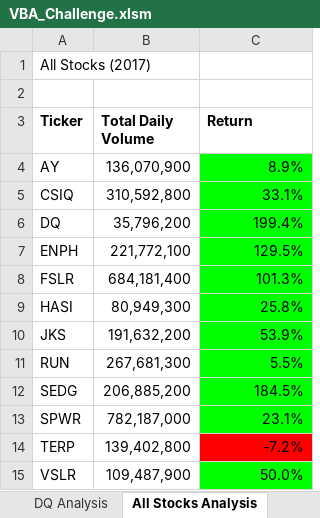
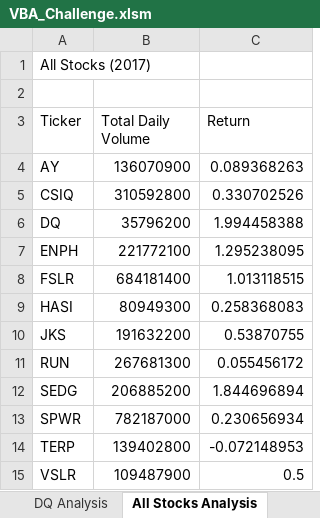
Before and after one commit to hwik1/stock-analysis, an Excel workbook: VBA_Challenge.xlsm, sheet All Stocks Analysis, drawn as a sheet; values as stored, in another font and other column widths than the file's, no borders; charts and pictures not drawn; the diff names each change by its address in the sheet, - before the commit and + after, or states it on an @@ line.

```diff
--- a/VBA_Challenge.xlsm (sheet All Stocks Analysis)
+++ b/VBA_Challenge.xlsm (sheet All Stocks Analysis)
-A3:C3 bold: on
+A3:C3 bold: off
-B4 (Total Daily Volume): 136,070,900
+B4 (Total Daily Volume): 136070900
-C4 (Return): 8.9%
+C4 (Return): 0.089368263
-C4:C13 fill: #00FF00
+C4:C13 fill: none
-B5 (Total Daily Volume): 310,592,800
+B5 (Total Daily Volume): 310592800
-C5 (Return): 33.1%
+C5 (Return): 0.330702526
-B6 (Total Daily Volume): 35,796,200
+B6 (Total Daily Volume): 35796200
-C6 (Return): 199.4%
+C6 (Return): 1.994458388
-B7 (Total Daily Volume): 221,772,100
+B7 (Total Daily Volume): 221772100
-C7 (Return): 129.5%
+C7 (Return): 1.295238095
-B8 (Total Daily Volume): 684,181,400
+B8 (Total Daily Volume): 684181400
-C8 (Return): 101.3%
+C8 (Return): 1.013118515
-B9 (Total Daily Volume): 80,949,300
+B9 (Total Daily Volume): 80949300
-C9 (Return): 25.8%
+C9 (Return): 0.258368083
-B10 (Total Daily Volume): 191,632,200
+B10 (Total Daily Volume): 191632200
-C10 (Return): 53.9%
+C10 (Return): 0.53870755
-B11 (Total Daily Volume): 267,681,300
+B11 (Total Daily Volume): 267681300
-C11 (Return): 5.5%
+C11 (Return): 0.055456172
-B12 (Total Daily Volume): 206,885,200
+B12 (Total Daily Volume): 206885200
-C12 (Return): 184.5%
+C12 (Return): 1.844696894
-B13 (Total Daily Volume): 782,187,000
+B13 (Total Daily Volume): 782187000
-C13 (Return): 23.1%
+C13 (Return): 0.230656934
-B14 (Total Daily Volume): 139,402,800
+B14 (Total Daily Volume): 139402800
-C14 (Return): -7.2%
+C14 (Return): -0.072148953
-C14 fill: #FF0000
+C14 fill: none
-B15 (Total Daily Volume): 109,487,900
+B15 (Total Daily Volume): 109487900
-C15 (Return): 50.0%
+C15 (Return): 0.5
-C15 fill: #00FF00
+C15 fill: none
```
Also changed, not shown: sheet DQ Analysis, other sheet tabs, charts or pictures.
